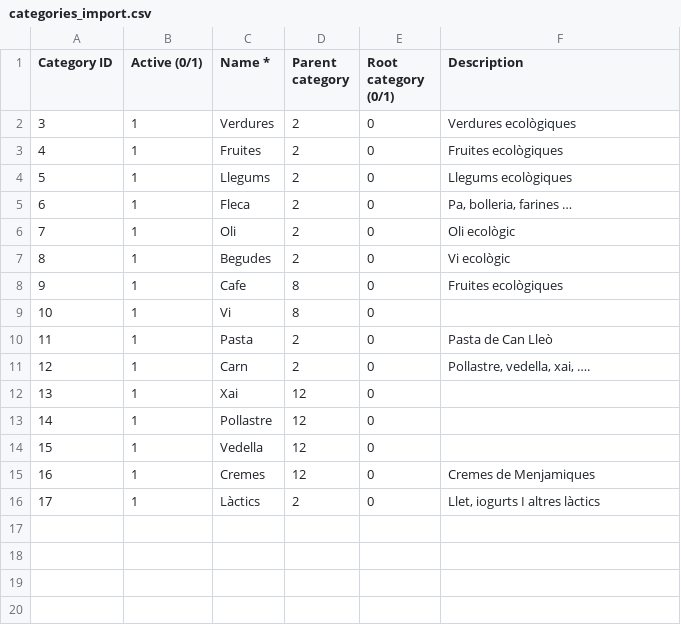
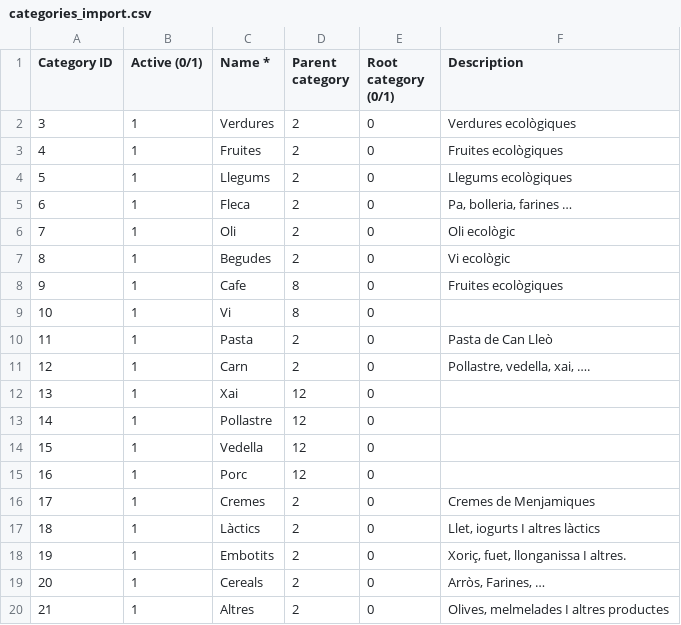
Before and after one commit to ferrandezraul/garrofes, a CSV file: docs/csv_import/garrofes/categories_import.csv, drawn as a sheet; addresses are those after the commit; the diff names each change by its address in the sheet, - before the commit and + after, or states it on an @@ line.

Commit message:
Ongoing preparation of csv data to be imported

```diff
--- a/docs/csv_import/garrofes/categories_import.csv
+++ b/docs/csv_import/garrofes/categories_import.csv
+row 15: 16 | 1 | Porc | 12 | 0
@@ column A (Category ID) renumbered between rows 16 and 17 @@
-D16 (Parent category): 12
+D16 (Parent category): 2
+row 18: 19 | 1 | Embotits | 2 | 0 | Xoriç, fuet, llonganissa I altres.
+row 19: 20 | 1 | Cereals | 2 | 0 | Arròs, Farines, …
+row 20: 21 | 1 | Altres | 2 | 0 | Olives, melmelades I altres productes
```
Also changed, not shown: docs/csv_import/garrofes/addresses_import.csv, 2 other files.
